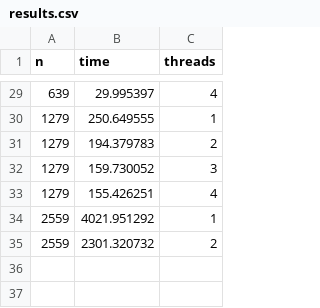
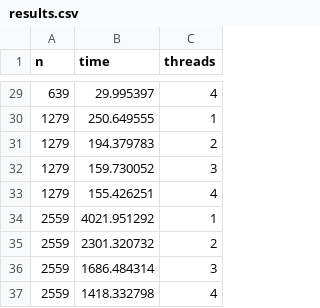
Before and after one commit to dbrgn/SeminarHPC, a CSV file: code/heat/results.csv, drawn as a sheet; only a part is shown, gaps mark what is left out.

Commit message:
update openMP results graph

```diff
--- a/code/heat/results.csv
+++ b/code/heat/results.csv
@@ -35 +35,3 @@ n,time,threads
 2559,2301.320732,2
+2559,1686.484314,3
+2559,1418.332798,4
```
Also changed, not shown: 1 other file.
